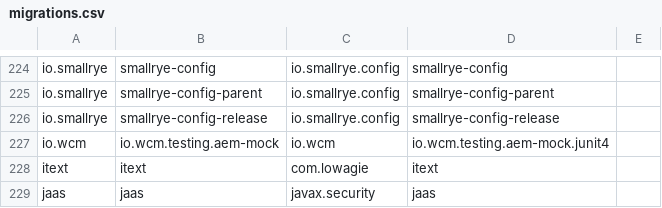
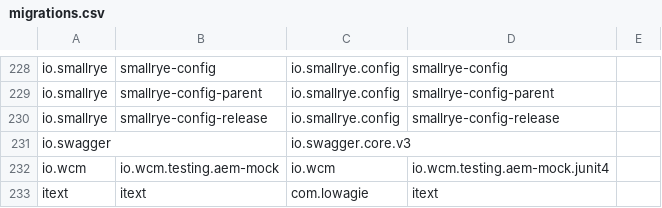
Before and after one commit to openrewrite/rewrite-java-dependencies, a CSV file: src/main/resources/migrations.csv, drawn as a sheet; only a part is shown, gaps mark what is left out; the shorter side is filled out with more unchanged rows; the diff covers the shown part only.

```diff
--- a/src/main/resources/migrations.csv
+++ b/src/main/resources/migrations.csv
@@ -227,2 +231,3 @@ io.smallrye,smallrye-config-parent,io.smallrye.config,smallrye-config-parent,
 io.smallrye,smallrye-config-release,io.smallrye.config,smallrye-config-release,
+io.swagger,,io.swagger.core.v3,,
 io.wcm,io.wcm.testing.aem-mock,io.wcm,"io.wcm.testing.aem-mock.junit4",
```
Also changed, not shown: 5 added rows elsewhere in this file.
